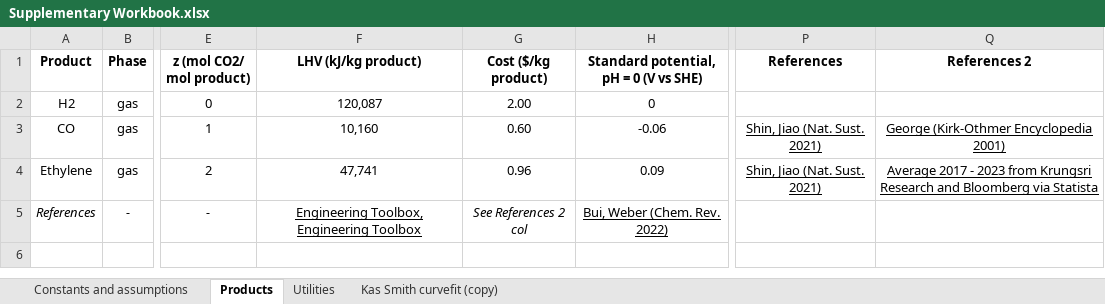
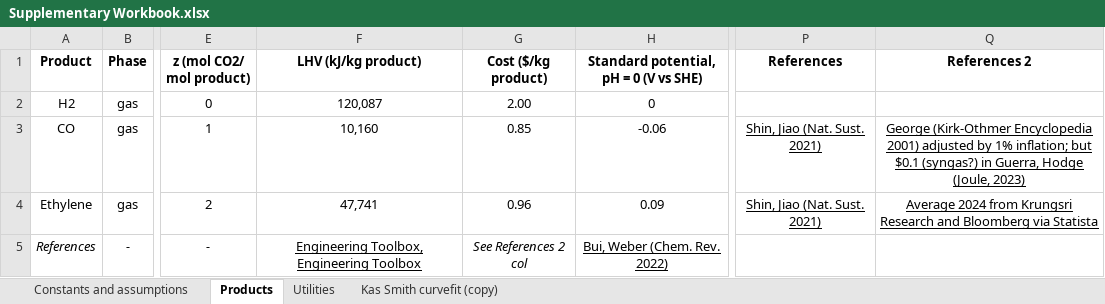
Before and after one commit to shashwatidc/co2r-tea-jupyter, an Excel workbook: Supplementary Workbook.xlsx, sheet Products, drawn as a sheet; only a part is shown, gaps mark what is left out; values as stored, in another font and other column widths than the file's, no borders; table styles not drawn; the diff names each change by its address in the sheet, - before the commit and + after, or states it on an @@ line.

Commit message:
Updated product and electricity costs

```diff
--- a/Supplementary Workbook.xlsx (sheet Products)
+++ b/Supplementary Workbook.xlsx (sheet Products)
-G3 (Cost ($/kg product)): 0.60
+G3 (Cost ($/kg product)): 0.85
-Q3 (References 2): …Encyclopedia 2001)
+Q3 (References 2): …Encyclopedia 2001) adjusted by 1% inflation; but $0.1 (syngas?) in Guerra, Hodge (Joule, 2023)
-Q4 (References 2): Average 2017 - 2023 from Krungsri…
+Q4 (References 2): Average 2024 from Krungsri…
```
Also changed, not shown: sheet Utilities, sheet Constants and assumptions, formulas that keep their value.
